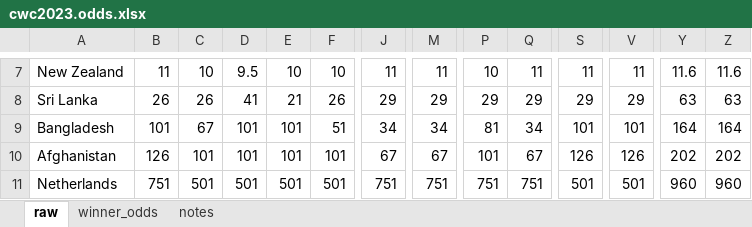
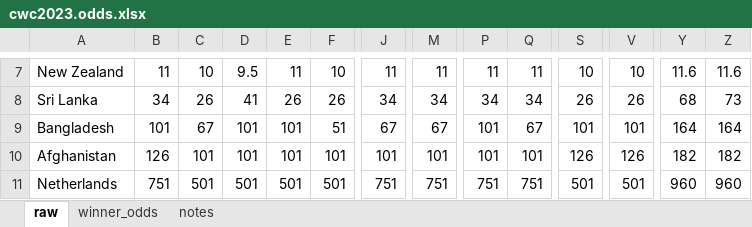
Before and after one commit to nuuuwan/cwc2023, an Excel workbook: data/cwc2023.odds.xlsx, sheet raw, drawn as a sheet; only a part is shown, gaps mark what is left out; values as stored, in another font and other column widths than the file's, no borders; the diff covers the shown part only; the diff names each change by its address in the sheet, - before the commit and + after, or states it on an @@ line.

```diff
--- a/data/cwc2023.odds.xlsx (sheet raw)
+++ b/data/cwc2023.odds.xlsx (sheet raw)
-E7: 10
+E7: 11
-P7: 10
+P7: 11
-S7: 11
+S7: 10
-V7: 11
+V7: 10
-B8: 26
+B8: 34
-E8: 21
+E8: 26
-J8: 29
+J8: 34
-M8: 29
+M8: 34
-P8: 29
+P8: 34
-Q8: 29
+Q8: 34
-S8: 29
+S8: 26
-V8: 29
+V8: 26
-Y8: 63
+Y8: 68
-Z8: 63
+Z8: 73
-J9: 34
+J9: 67
-M9: 34
+M9: 67
-P9: 81
+P9: 101
-Q9: 34
+Q9: 67
-J10: 67
+J10: 101
-M10: 67
+M10: 101
-Q10: 67
+Q10: 101
-Y10: 202
+Y10: 182
-Z10: 202
+Z10: 182
```
Also changed, not shown: 35 edited cells elsewhere in this sheet, sheet winner_odds, 4 other files.
